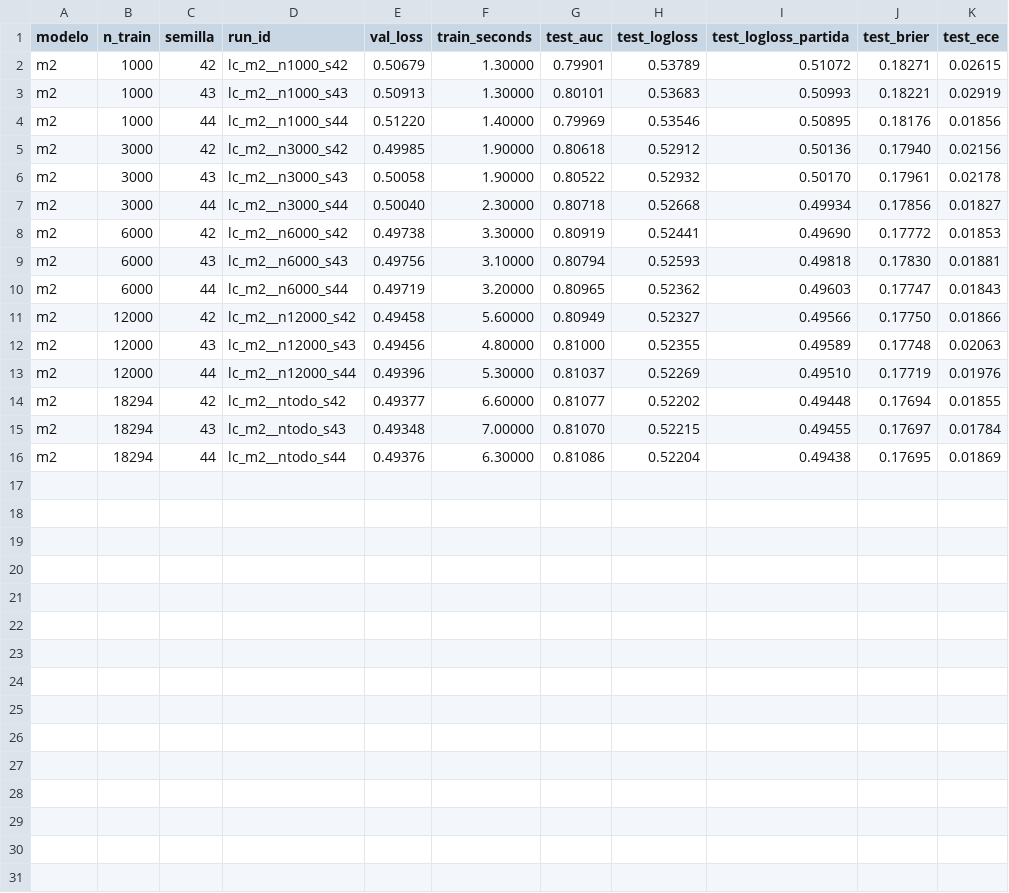
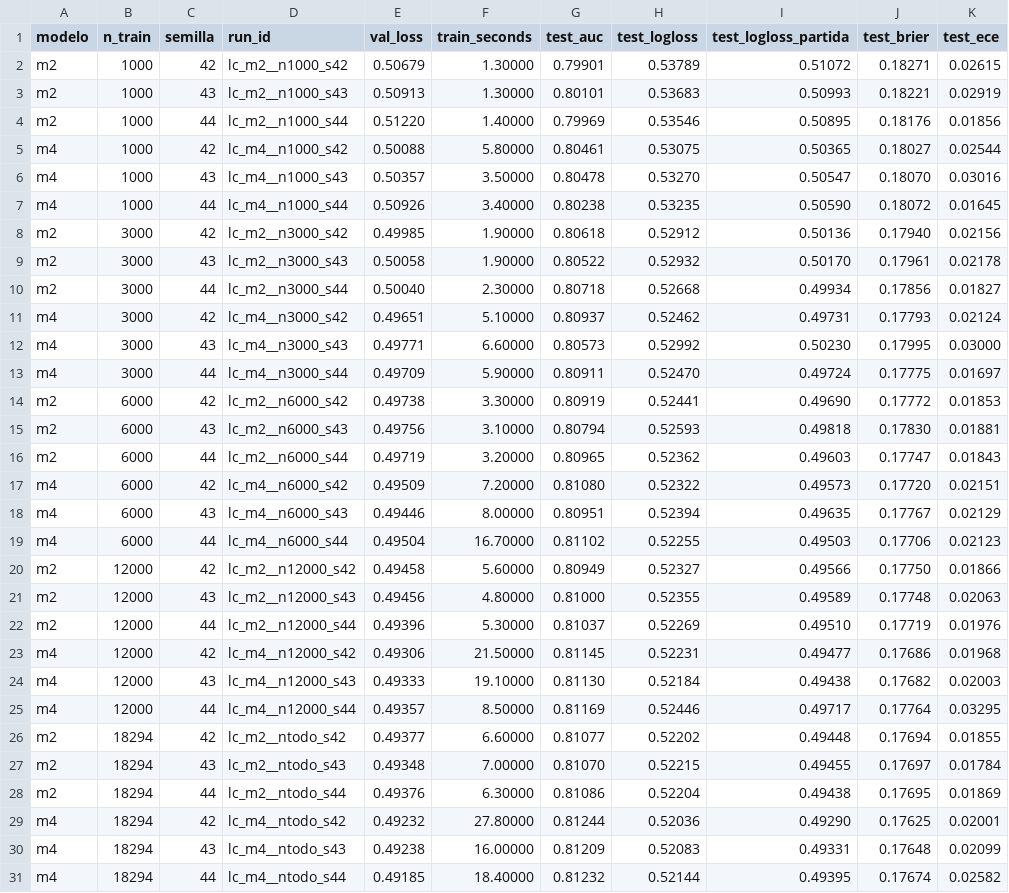
Before and after one commit to melisadmendizabal/deep_proyecto4, a CSV file: results/b7_curva_aprendizaje.csv, drawn as a sheet.

Commit message:
B7: curva de aprendizaje de M4 (GRU) vs M2

```diff
--- a/results/b7_curva_aprendizaje.csv
+++ b/results/b7_curva_aprendizaje.csv
@@ -4,2 +4,5 @@ m2,1000,43,lc_m2__n1000_s43,0.50913,1.30000,0.80101,0.53683,0.50993,0.18221,0.02
 m2,1000,44,lc_m2__n1000_s44,0.51220,1.40000,0.79969,0.53546,0.50895,0.18176,0.01856
+m4,1000,42,lc_m4__n1000_s42,0.50088,5.80000,0.80461,0.53075,0.50365,0.18027,0.02544
+m4,1000,43,lc_m4__n1000_s43,0.50357,3.50000,0.80478,0.53270,0.50547,0.18070,0.03016
+m4,1000,44,lc_m4__n1000_s44,0.50926,3.40000,0.80238,0.53235,0.50590,0.18072,0.01645
 m2,3000,42,lc_m2__n3000_s42,0.49985,1.90000,0.80618,0.52912,0.50136,0.17940,0.02156
@@ -7,2 +10,5 @@ m2,3000,43,lc_m2__n3000_s43,0.50058,1.90000,0.80522,0.52932,0.50170,0.17961,0.02
 m2,3000,44,lc_m2__n3000_s44,0.50040,2.30000,0.80718,0.52668,0.49934,0.17856,0.01827
+m4,3000,42,lc_m4__n3000_s42,0.49651,5.10000,0.80937,0.52462,0.49731,0.17793,0.02124
+m4,3000,43,lc_m4__n3000_s43,0.49771,6.60000,0.80573,0.52992,0.50230,0.17995,0.03000
+m4,3000,44,lc_m4__n3000_s44,0.49709,5.90000,0.80911,0.52470,0.49724,0.17775,0.01697
 m2,6000,42,lc_m2__n6000_s42,0.49738,3.30000,0.80919,0.52441,0.49690,0.17772,0.01853
@@ -10,2 +16,5 @@ m2,6000,43,lc_m2__n6000_s43,0.49756,3.10000,0.80794,0.52593,0.49818,0.17830,0.01
 m2,6000,44,lc_m2__n6000_s44,0.49719,3.20000,0.80965,0.52362,0.49603,0.17747,0.01843
+m4,6000,42,lc_m4__n6000_s42,0.49509,7.20000,0.81080,0.52322,0.49573,0.17720,0.02151
+m4,6000,43,lc_m4__n6000_s43,0.49446,8.00000,0.80951,0.52394,0.49635,0.17767,0.02129
+m4,6000,44,lc_m4__n6000_s44,0.49504,16.70000,0.81102,0.52255,0.49503,0.17706,0.02123
 m2,12000,42,lc_m2__n12000_s42,0.49458,5.60000,0.80949,0.52327,0.49566,0.17750,0.01866
@@ -13,2 +22,5 @@ m2,12000,43,lc_m2__n12000_s43,0.49456,4.80000,0.81000,0.52355,0.49589,0.17748,0.
 m2,12000,44,lc_m2__n12000_s44,0.49396,5.30000,0.81037,0.52269,0.49510,0.17719,0.01976
+m4,12000,42,lc_m4__n12000_s42,0.49306,21.50000,0.81145,0.52231,0.49477,0.17686,0.01968
+m4,12000,43,lc_m4__n12000_s43,0.49333,19.10000,0.81130,0.52184,0.49438,0.17682,0.02003
+m4,12000,44,lc_m4__n12000_s44,0.49357,8.50000,0.81169,0.52446,0.49717,0.17764,0.03295
 m2,18294,42,lc_m2__ntodo_s42,0.49377,6.60000,0.81077,0.52202,0.49448,0.17694,0.01855
@@ -16 +28,4 @@ m2,18294,43,lc_m2__ntodo_s43,0.49348,7.00000,0.81070,0.52215,0.49455,0.17697,0.0
 m2,18294,44,lc_m2__ntodo_s44,0.49376,6.30000,0.81086,0.52204,0.49438,0.17695,0.01869
+m4,18294,42,lc_m4__ntodo_s42,0.49232,27.80000,0.81244,0.52036,0.49290,0.17625,0.02001
+m4,18294,43,lc_m4__ntodo_s43,0.49238,16.00000,0.81209,0.52083,0.49331,0.17648,0.02099
+m4,18294,44,lc_m4__ntodo_s44,0.49185,18.40000,0.81232,0.52144,0.49395,0.17674,0.02582
```
Also changed, not shown: results/b7_curva_resumen.csv, 48 other files.
